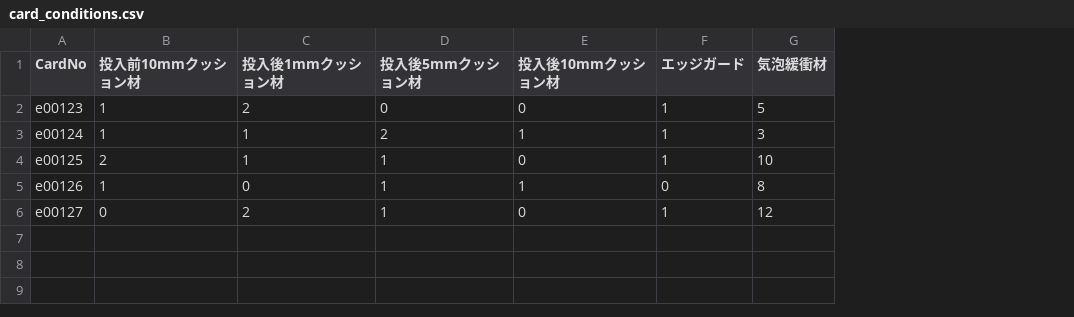
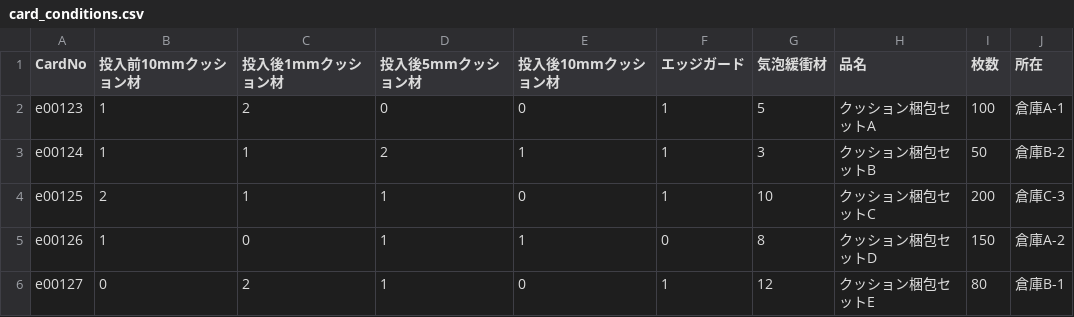
Before and after one commit to takuma0222/-, a CSV file: examples/card_conditions.csv, drawn as a sheet; the diff names each change by its address in the sheet, - before the commit and + after, or states it on an @@ line.

Commit message:
CSVサンプルファイルに品名、枚数、所在の列を追加

```diff
--- a/examples/card_conditions.csv
+++ b/examples/card_conditions.csv
+column H (品名), rows 2-6: クッション梱包セットA | クッション梱包セットB | クッション梱包セットC | クッション梱包セットD | クッション梱包セットE
+column I (枚数), rows 2-6: 100 | 50 | 200 | 150 | 80
+column J (所在), rows 2-6: 倉庫A-1 | 倉庫B-2 | 倉庫C-3 | 倉庫A-2 | 倉庫B-1
```
